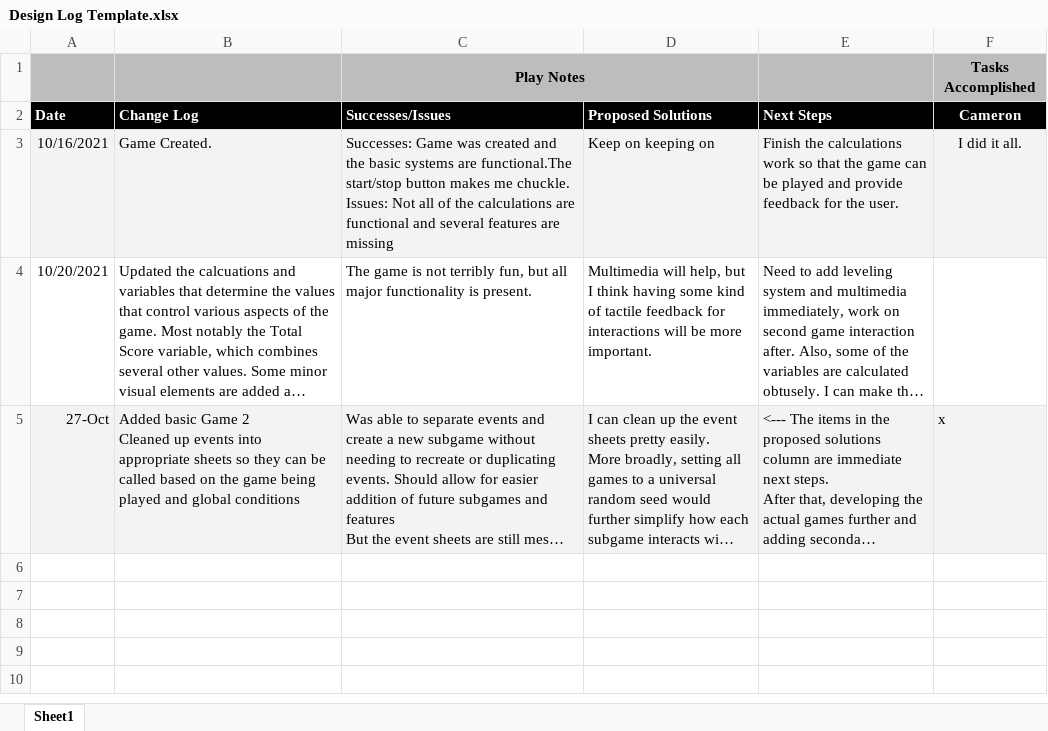
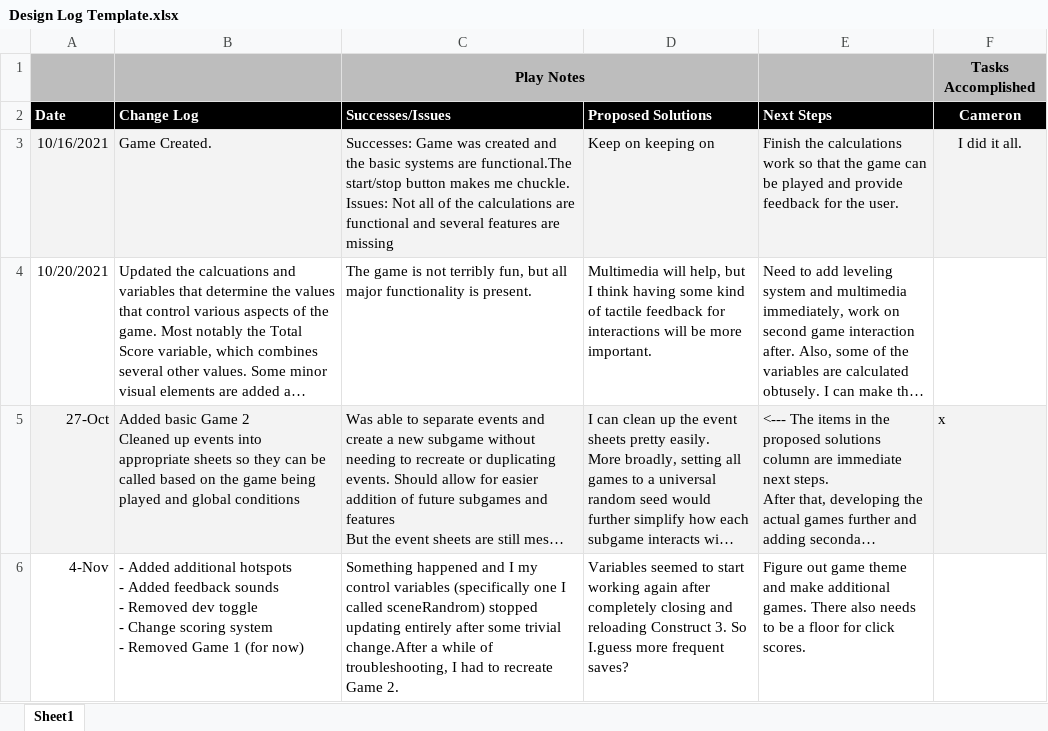
Before and after one commit to cmrnhnsn/clokenbrock, an Excel workbook: Design Log Template.xlsx, sheet Sheet1, drawn as a sheet; long unchanged cells end in …; values as stored, in another font and other column widths than the file's, no borders; ↵ is a line break in a cell; the diff names each change by its address in the sheet, - before the commit and + after, or states it on an @@ line.

Commit message:
0.4
'- Added additional hotspots
- Added feedback sounds
- Removed dev toggle
- Change scoring system
- Removed Game 1 (for now)

```diff
--- a/Design Log Template.xlsx (sheet Sheet1)
+++ b/Design Log Template.xlsx (sheet Sheet1)
+row 6: 4-Nov | - Added additional hotspots ↵ - Added feedback sounds ↵ - Removed dev toggle ↵ - Change scoring system ↵ - Removed Game 1 (for now) | Something happened and I my control variables (specifically one I called sceneRandrom) stopped updating entirely after some trivial change.After a while of troubleshooting, I had to recreate Game 2. | Variables seemed to start working again after completely closing and reloading Construct 3. So I.guess more frequent saves? | Figure out game theme and make additional games. There also needs to be a floor for click scores.
```
Also changed, not shown: 13 other files.
